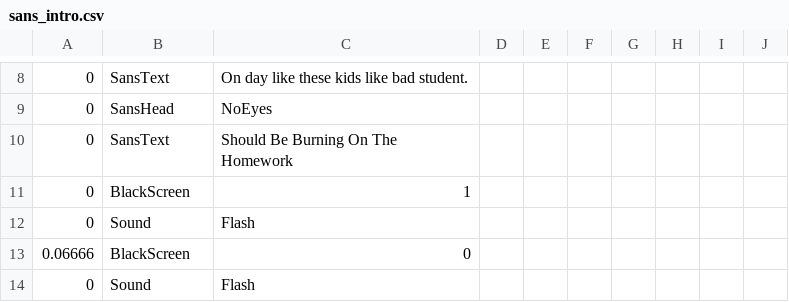
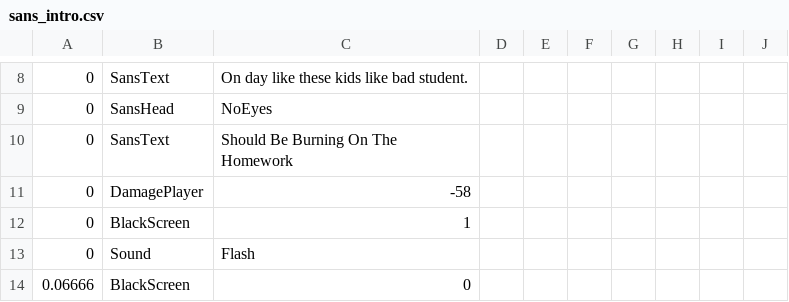
Before and after one commit to mario1D240/mr.man, a CSV file: sans_intro.csv, drawn as a sheet; only a part is shown, gaps mark what is left out; the shorter side is filled out with more unchanged rows; the diff names each change by its address in the sheet, - before the commit and + after, or states it on an @@ line.

Commit message:
Update sans_intro.csv

```diff
--- a/sans_intro.csv
+++ b/sans_intro.csv
+row 11: 0 | DamagePlayer | -58
```
